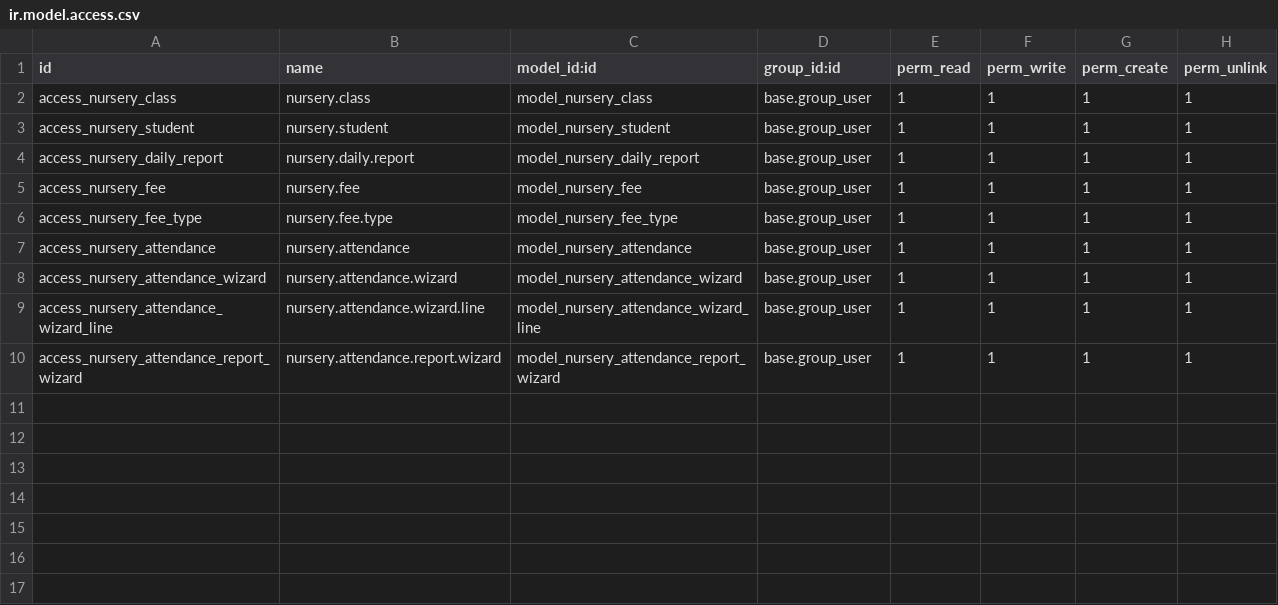
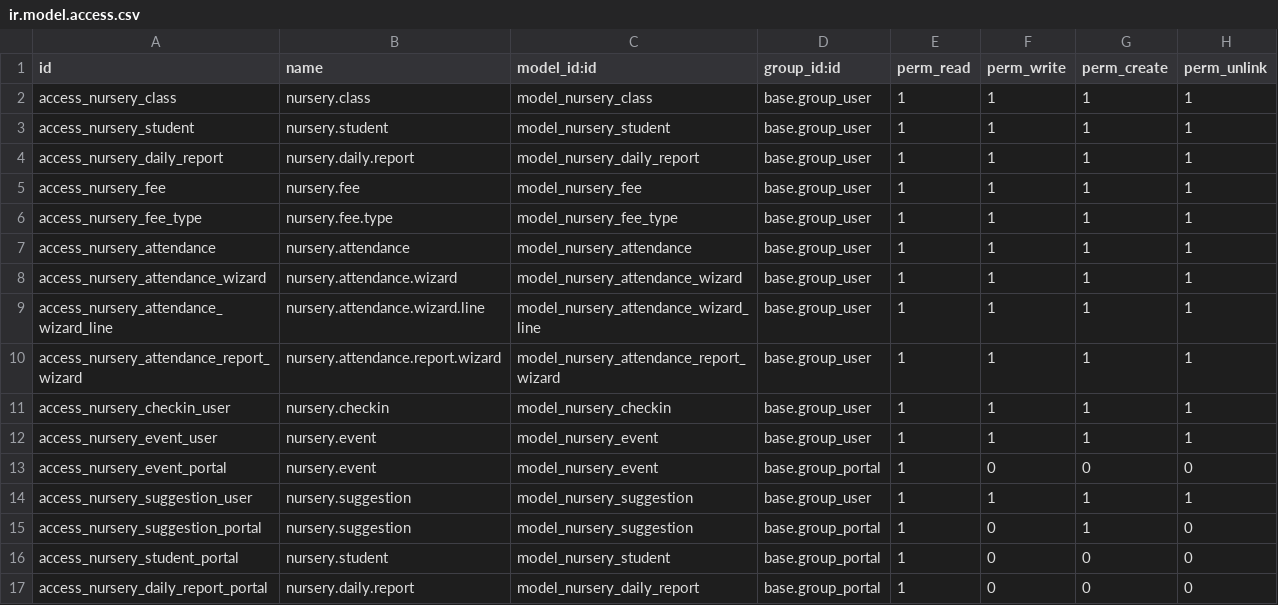
Before and after one commit to odoocrafts/nursery_management, a CSV file: security/ir.model.access.csv, drawn as a sheet; the diff names each change by its address in the sheet, - before the commit and + after, or states it on an @@ line.

Commit message:
feat: implement check-in, event, and suggestion modules with portal access and UI enhancements

```diff
--- a/security/ir.model.access.csv
+++ b/security/ir.model.access.csv
+row 11: access_nursery_checkin_user | nursery.checkin | model_nursery_checkin | base.group_user | 1 | 1 | 1 | 1
+row 12: access_nursery_event_user | nursery.event | model_nursery_event | base.group_user | 1 | 1 | 1 | 1
+row 13: access_nursery_event_portal | nursery.event | model_nursery_event | base.group_portal | 1 | 0 | 0 | 0
+row 14: access_nursery_suggestion_user | nursery.suggestion | model_nursery_suggestion | base.group_user | 1 | 1 | 1 | 1
+row 15: access_nursery_suggestion_portal | nursery.suggestion | model_nursery_suggestion | base.group_portal | 1 | 0 | 1 | 0
+row 16: access_nursery_student_portal | nursery.student | model_nursery_student | base.group_portal | 1 | 0 | 0 | 0
+row 17: access_nursery_daily_report_portal | nursery.daily.report | model_nursery_daily_report | base.group_portal | 1 | 0 | 0 | 0
```
Also changed, not shown: 15 other files.
